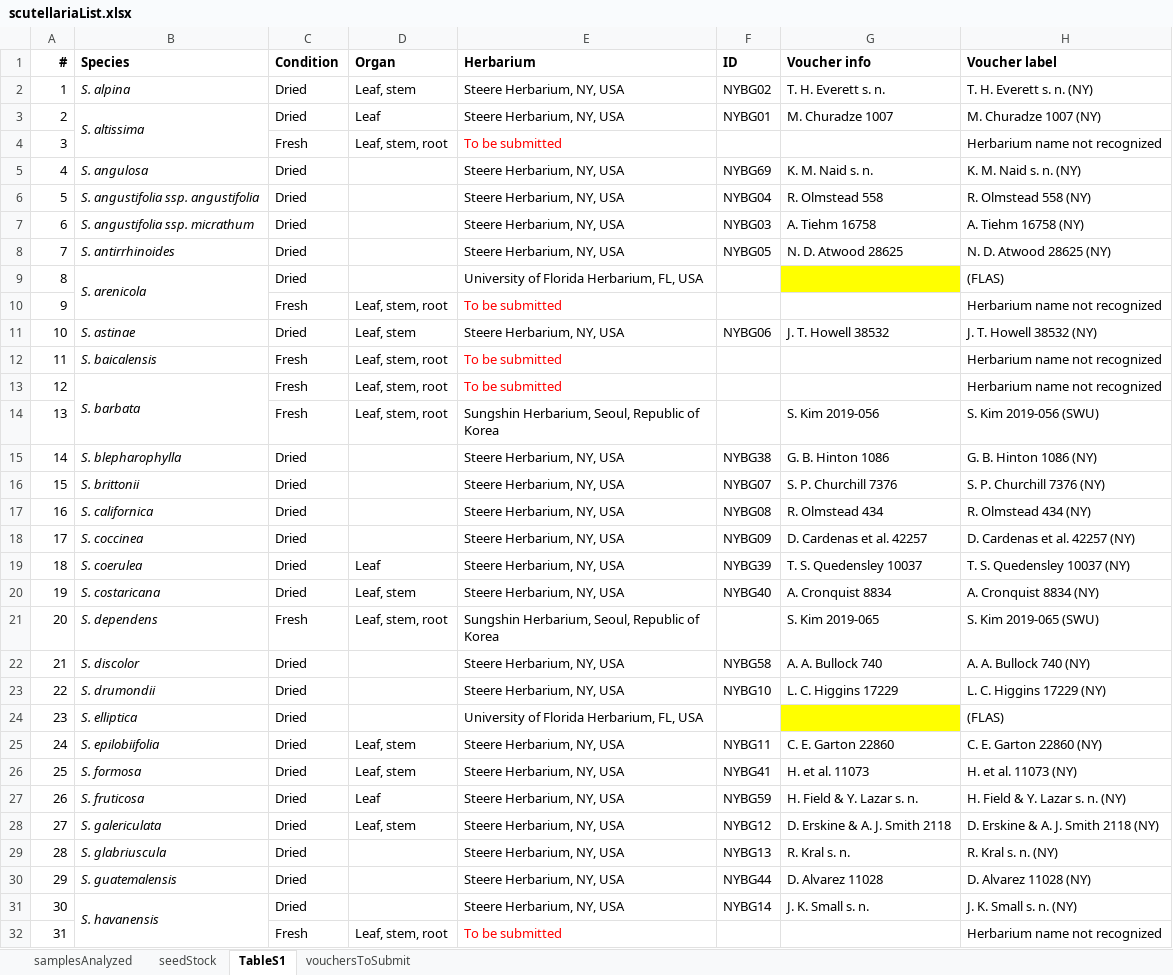
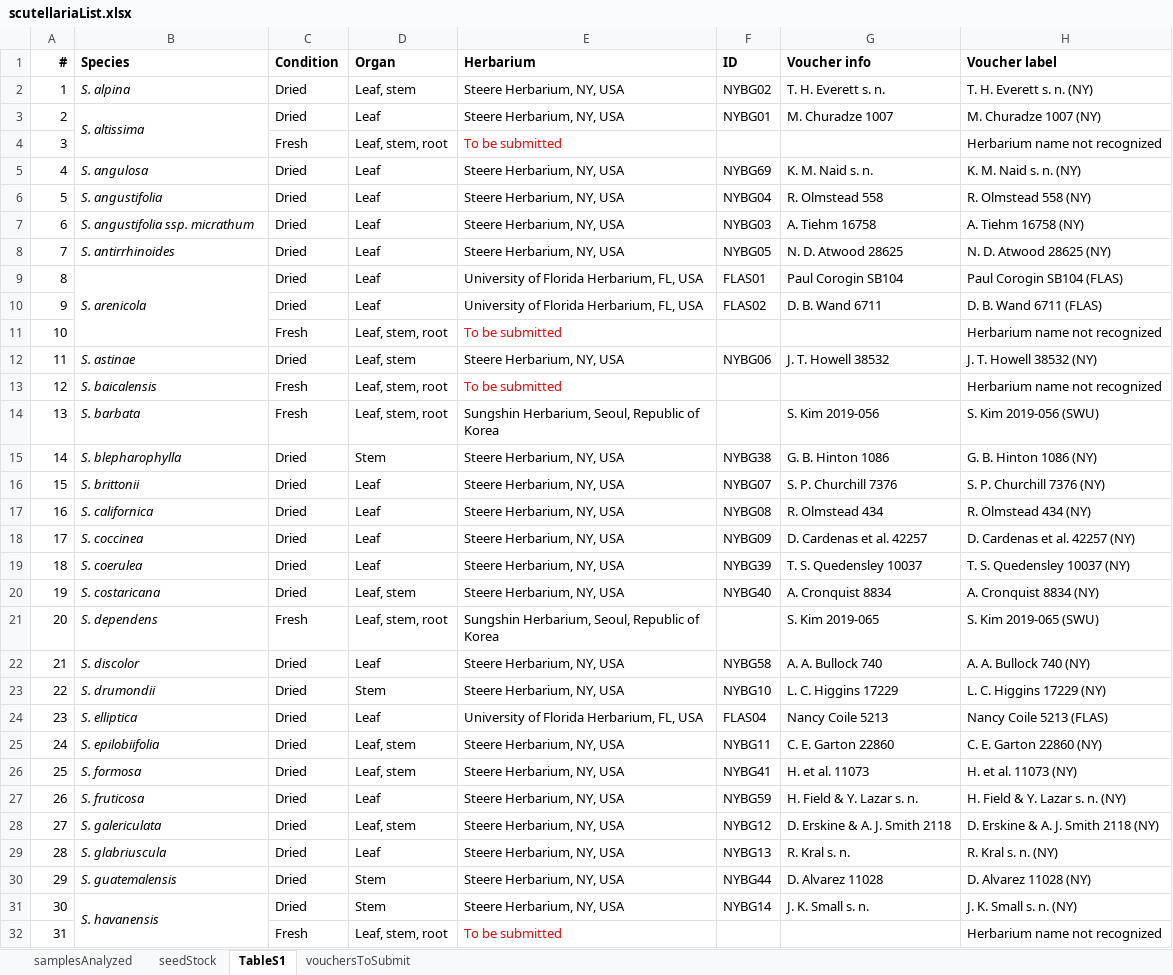
Before and after one commit to bryceaskey/scutellariaMetabolites, an Excel workbook: data/scutellariaList.xlsx, sheet TableS1, drawn as a sheet; only a part is shown; values as stored, in another font and other column widths than the file's, no borders; removed rows and columns are numbered as before the commit, all else as after; the diff covers the shown part only; the diff names each change by its address in the sheet, - before the commit and + after, or states it on an @@ line.

Commit message:
Updated figures and added wrightii data

```diff
--- a/data/scutellariaList.xlsx (sheet TableS1)
+++ b/data/scutellariaList.xlsx (sheet TableS1)
-D5:D9 (Organ): (empty)
+D5:D9 (Organ): Leaf
-B6 (Species): S. angustifolia ssp. angustifolia
+B6 (Species): S. angustifolia
-F9 (ID): (empty)
+F9 (ID): FLAS01
-G9 (Voucher info): (empty)
+G9 (Voucher info): Paul Corogin SB104
-G9 fill: #FFFF00
+G9 fill: none
-H9 (Voucher label): (FLAS)
+H9 (Voucher label): Paul Corogin SB104 (FLAS)
+row 10: 9 |  | Dried | Leaf | University of Florida Herbarium, FL, USA | FLAS02 | D. B. Wand 6711 | D. B. Wand 6711 (FLAS)
@@ column A (#) renumbered between rows 11 and 85 @@
-B13:B14 merged
-E14 (Herbarium): To be submitted
+E14 (Herbarium): Sungshin Herbarium, Seoul, Republic of Korea
-E14 text colour: #FF0000
+E14 text colour: black
-G14 (Voucher info): (empty)
+G14 (Voucher info): S. Kim 2019-056
-H14 (Voucher label): Herbarium name not recognized
+H14 (Voucher label): S. Kim 2019-056 (SWU)
-row 14: 13 |  | Fresh | Leaf, stem, root | Sungshin Herbarium, Seoul, Republic of Korea |  | S. Kim 2019-056 | S. Kim 2019-056 (SWU)
-D15 (Organ): (empty)
+D15 (Organ): Stem
-D16:D18 (Organ): (empty)
+D16:D18 (Organ): Leaf
-D22 (Organ): (empty)
+D22 (Organ): Leaf
-D23 (Organ): (empty)
+D23 (Organ): Stem
-D24 (Organ): (empty)
+D24 (Organ): Leaf
-F24 (ID): (empty)
+F24 (ID): FLAS04
-G24 (Voucher info): (empty)
+G24 (Voucher info): Nancy Coile 5213
-G24 fill: #FFFF00
+G24 fill: none
-H24 (Voucher label): (FLAS)
+H24 (Voucher label): Nancy Coile 5213 (FLAS)
-D29 (Organ): (empty)
+D29 (Organ): Leaf
-D30:D31 (Organ): (empty)
+D30:D31 (Organ): Stem
```
Also changed, not shown: 2 added rows, 7 removed rows, 33 edited cells, cell formats and merged cells elsewhere in this sheet, formulas that keep their value, data/20200924_wrightii.xlsx, 55 other files.
